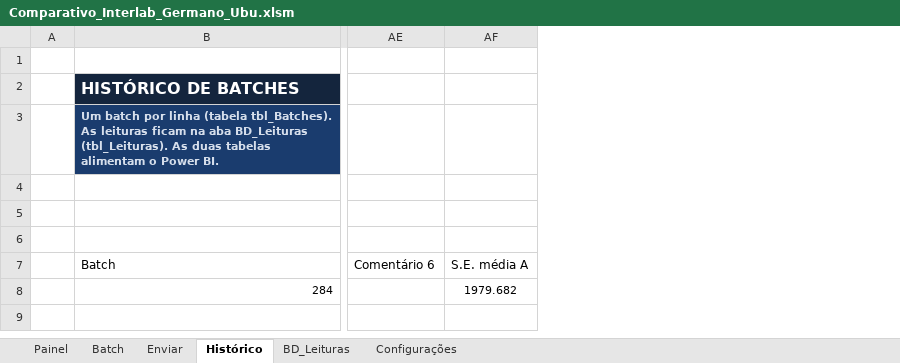
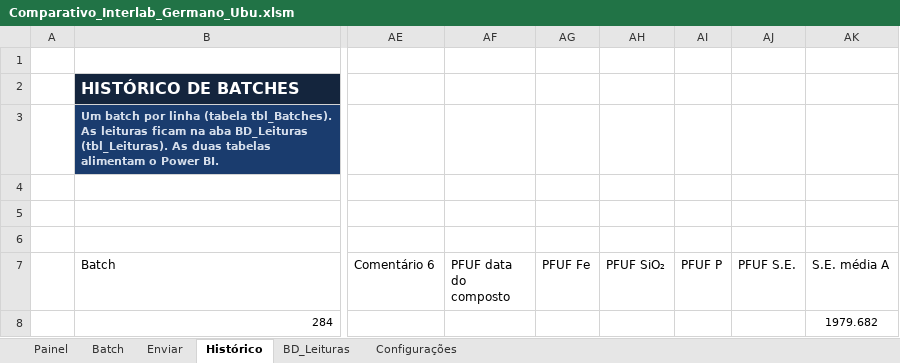
Before and after one commit to forl-felipe/lab-analise-mes, an Excel workbook: comparativo_interlab/Comparativo_Interlab_Germano_Ubu.xlsm, sheet Histórico, drawn as a sheet; only a part is shown, gaps mark what is left out; values as stored, in another font and other column widths than the file's, no borders; charts and pictures and conditional formats and table styles not drawn; the diff names each change by its address in the sheet, - before the commit and + after, or states it on an @@ line.

```diff
--- a/comparativo_interlab/Comparativo_Interlab_Germano_Ubu.xlsm (sheet Histórico)
+++ b/comparativo_interlab/Comparativo_Interlab_Germano_Ubu.xlsm (sheet Histórico)
+column AF (PFUF data do composto), empty
+column AG (PFUF Fe), empty
+column AH (PFUF SiO₂), empty
+column AI (PFUF P), empty
+column AJ (PFUF S.E.), empty
```
Also changed, not shown: sheet Configurações, sheet Painel, sheet Batch, formulas that keep their value, charts or pictures, 6 other files.
